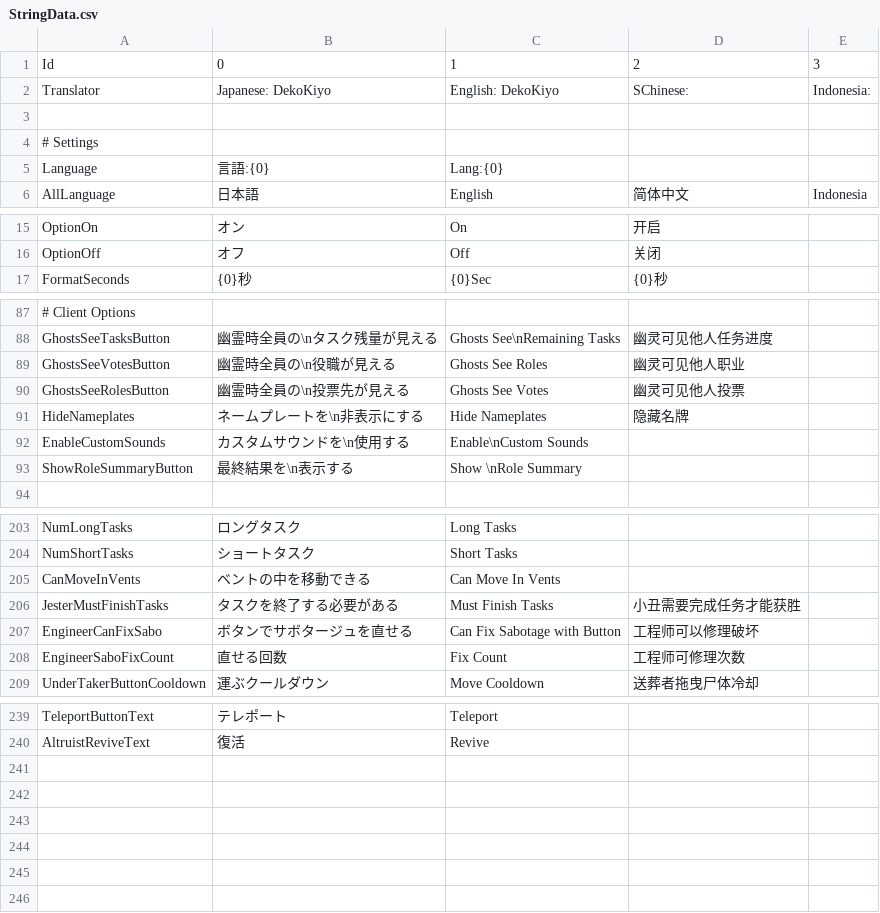
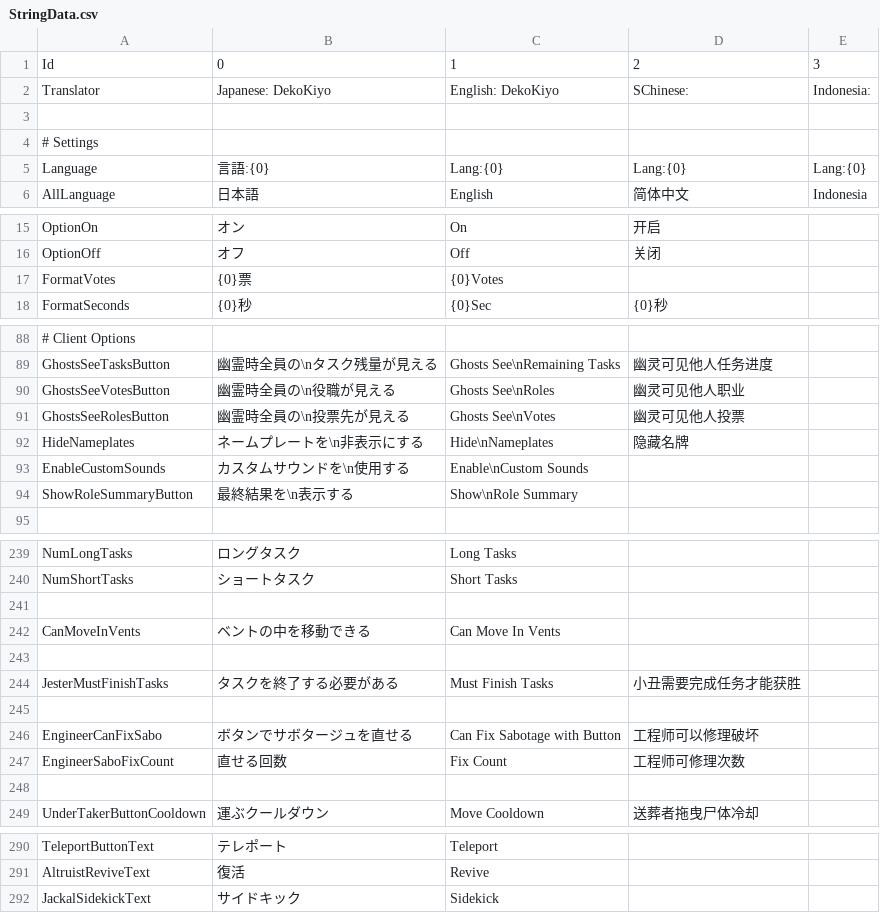
Before and after one commit to reitou-mugicha/UM-TranslateFiles, a CSV file: StringData.csv, drawn as a sheet; only a part is shown, gaps mark what is left out; the diff covers the shown part only.

```diff
--- a/StringData.csv
+++ b/StringData.csv
@@ -5,2 +5,2 @@ Translator,Japanese: DekoKiyo,English: DekoKiyo,SChinese: ,Indonesia:
-Language,言語:{0},Lang:{0},,
+Language,言語:{0},Lang:{0},Lang:{0},Lang:{0}
 AllLanguage,日本語,English,简体中文,Indonesia
@@ -16,2 +16,3 @@ OptionOn,オン,On,开启,
 OptionOff,オフ,Off,关闭,
+FormatVotes,{0}票,{0}Votes,,
 FormatSeconds,{0}秒,{0}Sec,{0}秒,
@@ -89,3 +90,3 @@ GhostsSeeTasksButton,幽霊時全員の\nタスク残量が見える,Ghosts See\
-GhostsSeeVotesButton,幽霊時全員の\n役職が見える,Ghosts See Roles,幽灵可见他人职业,
-GhostsSeeRolesButton,幽霊時全員の\n投票先が見える,Ghosts See Votes,幽灵可见他人投票,
-HideNameplates,ネームプレートを\n非表示にする,Hide Nameplates,隐藏名牌,
+GhostsSeeVotesButton,"幽霊時全員の\n役職が見える","Ghosts See\nRoles",幽灵可见他人职业,
+GhostsSeeRolesButton,"幽霊時全員の\n投票先が見える","Ghosts See\nVotes",幽灵可见他人投票,
+HideNameplates,"ネームプレートを\n非表示にする","Hide\nNameplates",隐藏名牌,
@@ -93 +94 @@ EnableCustomSounds,カスタムサウンドを\n使用する,Enable\nCustom Soun
-ShowRoleSummaryButton,最終結果を\n表示する,Show \nRole Summary,,
+ShowRoleSummaryButton,"最終結果を\n表示する","Show\nRole Summary",,
@@ -204,0 +241 @@ NumShortTasks,ショートタスク,Short Tasks,,
+,,,,
@@ -205,0 +243 @@ CanMoveInVents,ベントの中を移動できる,Can Move In Vents,,
+,,,,
@@ -206,0 +245 @@ JesterMustFinishTasks,タスクを終了する必要がある,Must Finish Tasks,
+,,,,
@@ -208,0 +248 @@ EngineerSaboFixCount,直せる回数,Fix Count,工程师可修理次数,
+,,,,
@@ -240 +291,2 @@ TeleportButtonText,テレポート,Teleport,,
 AltruistReviveText,復活,Revive,,
+JackalSidekickText,サイドキック,Sidekick,,
```
Also changed, not shown: 46 added rows elsewhere in this file.
